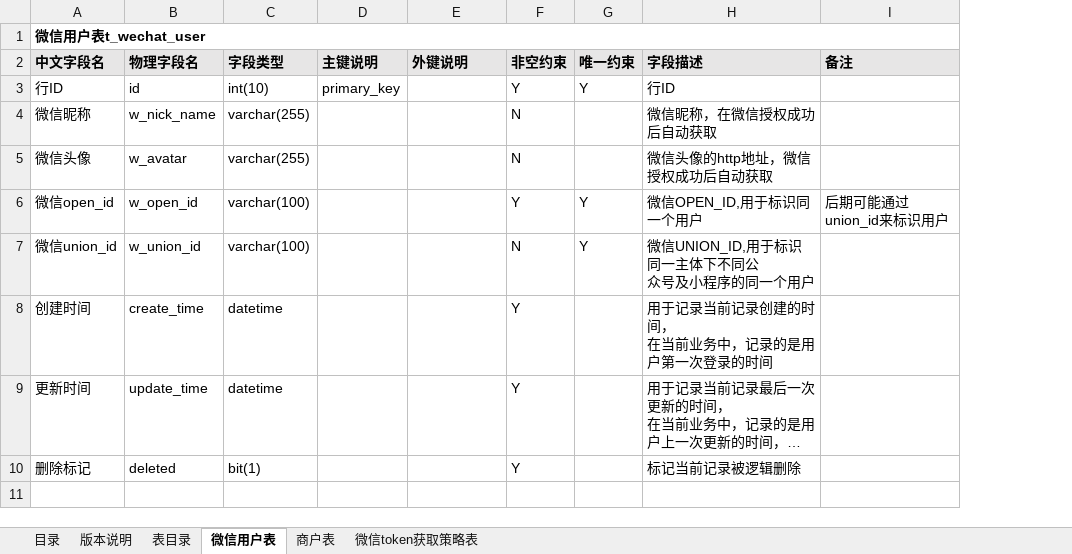
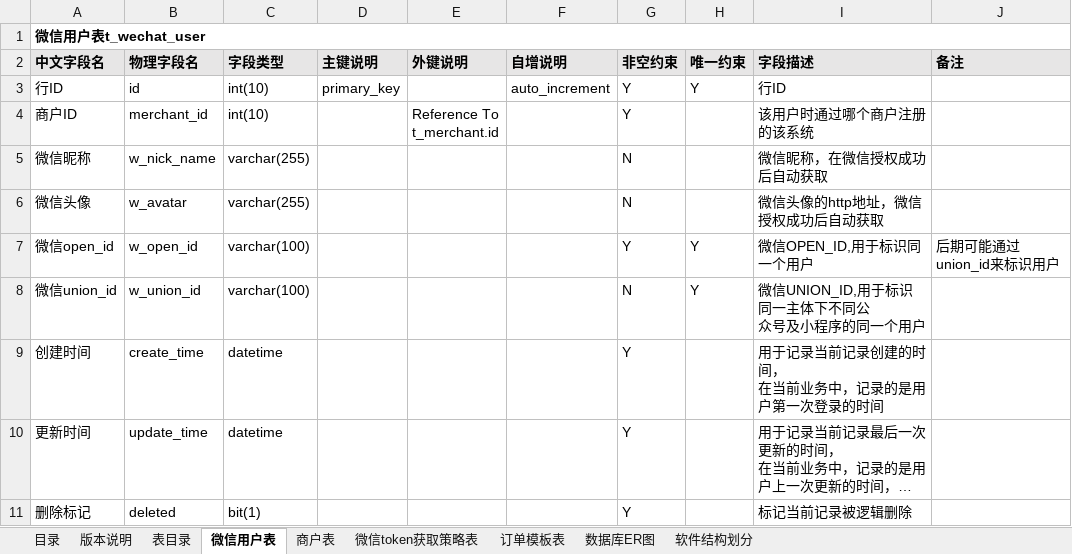
Before and after one commit to levent8421/simple_saas_pay, an Excel workbook: docs/系统设计.xlsx, sheet 微信用户表, drawn as a sheet; long unchanged cells end in …; values as stored, in another font and other column widths than the file's, no borders; addresses are those after the commit; ↵ is a line break in a cell; the diff names each change by its address in the sheet, - before the commit and + after, or states it on an @@ line.

```diff
--- a/docs/系统设计.xlsx (sheet 微信用户表)
+++ b/docs/系统设计.xlsx (sheet 微信用户表)
+sheet tab: 订单模板表
+sheet tab: 数据库ER图
+sheet tab: 软件结构划分
+column F (自增说明), row 3: auto_increment
+row 4: 商户ID | merchant_id | int(10) |  | Reference To ↵ t_merchant.id |  | Y |  | 该用户时通过哪个商户注册的该系统
```
Also changed, not shown: sheet 商户表, sheet 表目录, sheet 目录, sheet 微信token获取策略表, sheet 版本说明.
